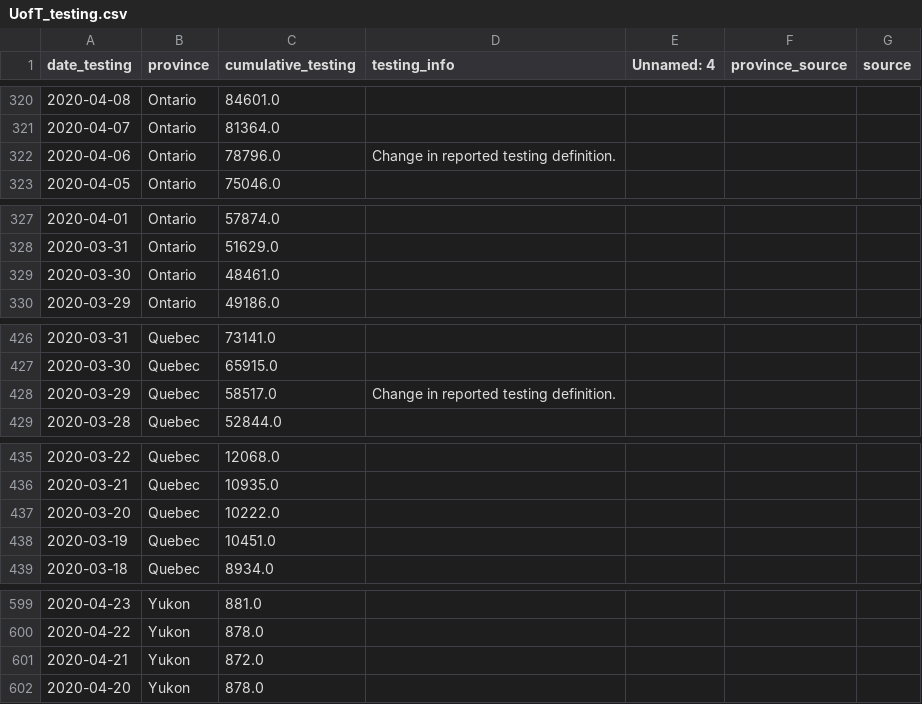
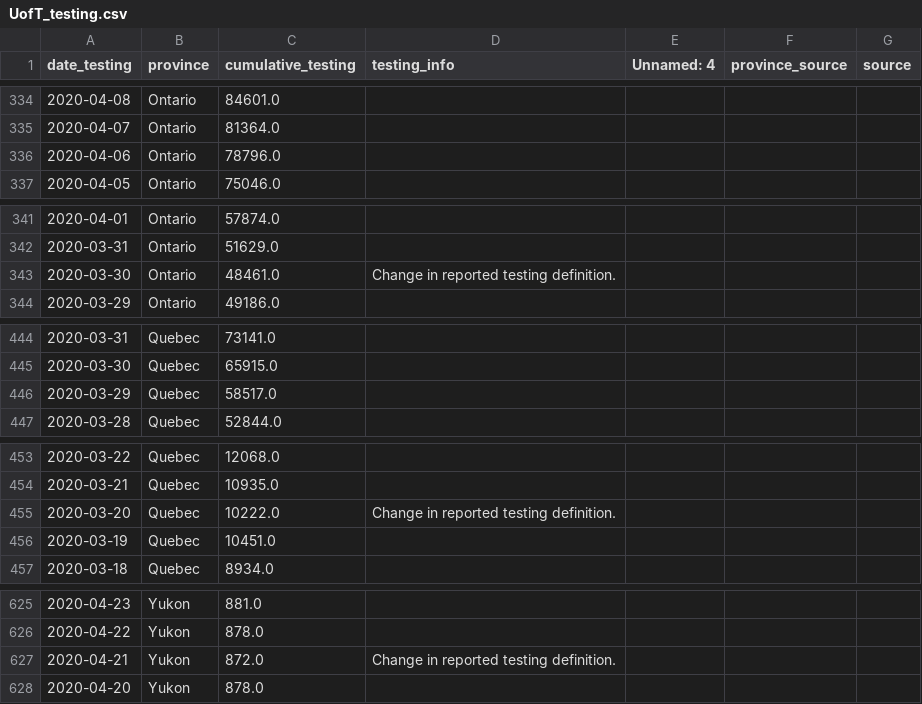
Before and after one commit to nickbent/covid-quebec-ontario, a CSV file: data/Canada/UofT_testing.csv, drawn as a sheet; only a part is shown, gaps mark what is left out; the diff covers the shown part only.

```diff
--- a/data/Canada/UofT_testing.csv
+++ b/data/Canada/UofT_testing.csv
@@ -321,3 +335,3 @@ date_testing,province,cumulative_testing,testing_info,Unnamed: 4,province_source
 2020-04-07,Ontario,81364.0,,,,
-2020-04-06,Ontario,78796.0,Change in reported testing definition.,,,
+2020-04-06,Ontario,78796.0,,,,
 2020-04-05,Ontario,75046.0,,,,
@@ -328,3 +342,3 @@ date_testing,province,cumulative_testing,testing_info,Unnamed: 4,province_source
 2020-03-31,Ontario,51629.0,,,,
-2020-03-30,Ontario,48461.0,,,,
+2020-03-30,Ontario,48461.0,Change in reported testing definition.,,,
 2020-03-29,Ontario,49186.0,,,,
@@ -427,3 +445,3 @@ date_testing,province,cumulative_testing,testing_info,Unnamed: 4,province_source
 2020-03-30,Quebec,65915.0,,,,
-2020-03-29,Quebec,58517.0,Change in reported testing definition.,,,
+2020-03-29,Quebec,58517.0,,,,
 2020-03-28,Quebec,52844.0,,,,
@@ -436,3 +454,3 @@ date_testing,province,cumulative_testing,testing_info,Unnamed: 4,province_source
 2020-03-21,Quebec,10935.0,,,,
-2020-03-20,Quebec,10222.0,,,,
+2020-03-20,Quebec,10222.0,Change in reported testing definition.,,,
 2020-03-19,Quebec,10451.0,,,,
@@ -600,3 +626,3 @@ date_testing,province,cumulative_testing,testing_info,Unnamed: 4,province_source
 2020-04-22,Yukon,878.0,,,,
-2020-04-21,Yukon,872.0,,,,
+2020-04-21,Yukon,872.0,Change in reported testing definition.,,,
 2020-04-20,Yukon,878.0,,,,
```
Also changed, not shown: 26 added rows and 33 edited cells elsewhere in this file, data/Canada/GC.csv, data/Canada/JHU_cases.csv, 24 other files.
